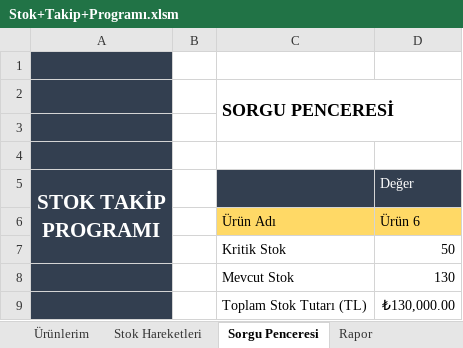
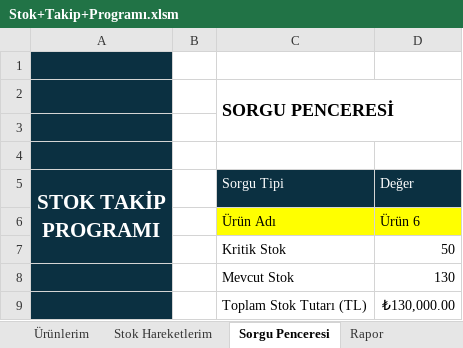
Before and after one commit to sametiizmm/Excel_Egitimi, an Excel workbook: Excel/15. İleri Seviye Excel Programları/Stok+Takip+Programı.xlsm, sheet Sorgu Penceresi, drawn as a sheet; values as stored, in another font and other column widths than the file's, no borders; charts and pictures and conditional formats not drawn; the diff names each change by its address in the sheet, - before the commit and + after, or states it on an @@ line.

```diff
--- a/Excel/15. İleri Seviye Excel Programları/Stok+Takip+Programı.xlsm (sheet Sorgu Penceresi)
+++ b/Excel/15. İleri Seviye Excel Programları/Stok+Takip+Programı.xlsm (sheet Sorgu Penceresi)
-sheet tab: Stok Hareketleri
+sheet tab: Stok Hareketlerim
-A1:A9 fill: #333F50
+A1:A9 fill: #0B3041
-C5: (empty)
+C5: Sorgu Tipi
-C5:D5 fill: #333F50
+C5:D5 fill: #0B3041
-C6:D6 fill: #FFD966
+C6:D6 fill: #FFFF00
```
Also changed, not shown: sheet Rapor, sheet Ürünlerim, charts or pictures, Excel/15. İleri Seviye Excel Programları/Yıllık+ve+Aylık+Gelir+Gider+Programı.xlsx, 6 other files.
